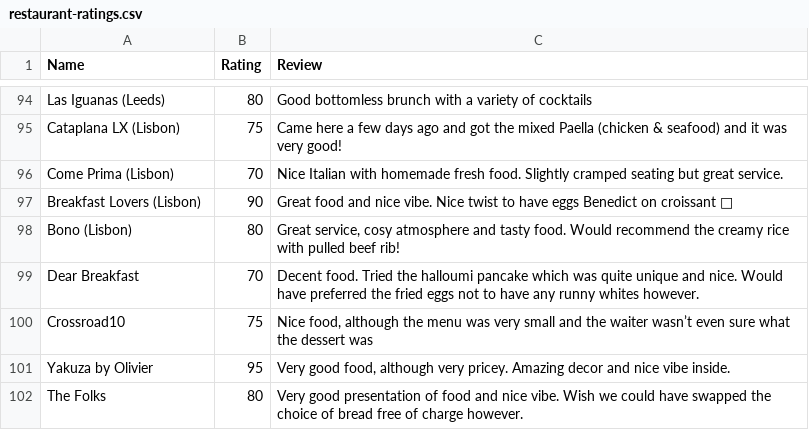
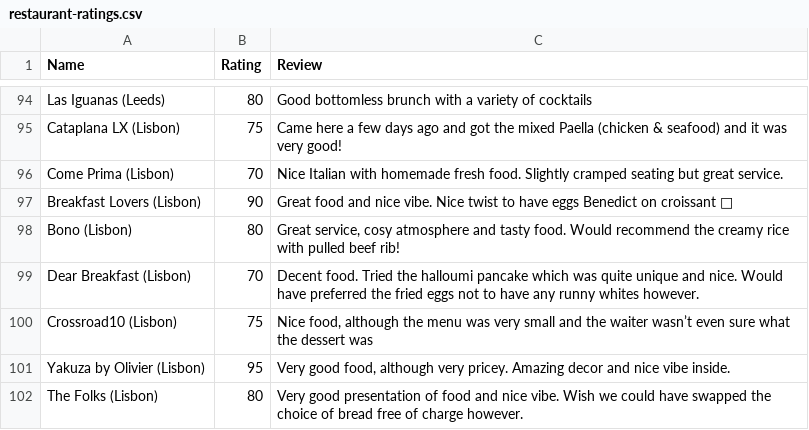
Before and after one commit to tnoel999888/movie-list, a CSV file: _data/restaurant-ratings.csv, drawn as a sheet; only a part is shown, gaps mark what is left out.

Commit message:
Update restaurant-ratings.csv

```diff
--- a/_data/restaurant-ratings.csv
+++ b/_data/restaurant-ratings.csv
@@ -98,5 +98,5 @@ Breakfast Lovers (Lisbon),90,"Great food and nice vibe. Nice twist to have eggs
 Bono (Lisbon),80,"Great service, cosy atmosphere and tasty food. Would recommend the creamy rice with pulled beef rib!"
-Dear Breakfast,70,"Decent food. Tried the halloumi pancake which was quite unique and nice. Would have preferred the fried eggs not to have any runny whites however."
-Crossroad10,75,"Nice food, although the menu was very small and the waiter wasn’t even sure what the dessert was"
-Yakuza by Olivier,95,"Very good food, although very pricey. Amazing decor and nice vibe inside."
-The Folks,80,"Very good presentation of food and nice vibe. Wish we could have swapped the choice of bread free of charge however."
+Dear Breakfast (Lisbon),70,"Decent food. Tried the halloumi pancake which was quite unique and nice. Would have preferred the fried eggs not to have any runny whites however."
+Crossroad10 (Lisbon),75,"Nice food, although the menu was very small and the waiter wasn’t even sure what the dessert was"
+Yakuza by Olivier (Lisbon),95,"Very good food, although very pricey. Amazing decor and nice vibe inside."
+The Folks (Lisbon),80,"Very good presentation of food and nice vibe. Wish we could have swapped the choice of bread free of charge however."
```
